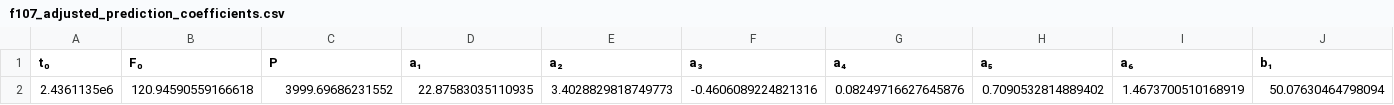
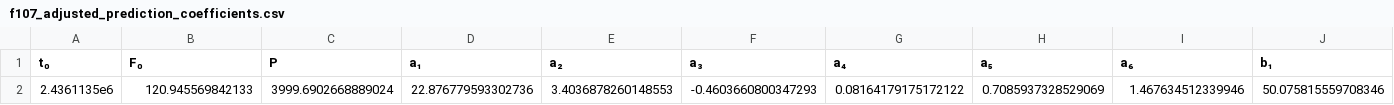
Before and after one commit to JuliaSpace/SatelliteToolboxSpaceIndexSets, a CSV file: files/f107_adjusted_prediction_coefficients.csv, drawn as a sheet; only a part is shown; removed rows and columns are numbered as before the commit, all else as after; rows hold the shown columns only; the diff names each change by its address in the sheet, - before the commit and + after, or states it on an @@ line.

```diff
--- a/files/f107_adjusted_prediction_coefficients.csv
+++ b/files/f107_adjusted_prediction_coefficients.csv
-row 2: 2.4361135e6 | 120.94590559166618 | 3999.69686231552 | 22.87583035110935 | 3.4028829818749773 | -0.4606089224821316 | 0.08249716627645876 | 0.7090532814889402 | 1.4673700510168919 | 50.07630464798094
+row 2: 2.4361135e6 | 120.945569842133 | 3999.6902668889024 | 22.876779593302736 | 3.4036878260148553 | -0.4603660800347293 | 0.08164179175172122 | 0.7085937328529069 | 1.467634512339946 | 50.075815559708346
```
Also changed, not shown: files/f107_observed_prediction_coefficients.csv.
